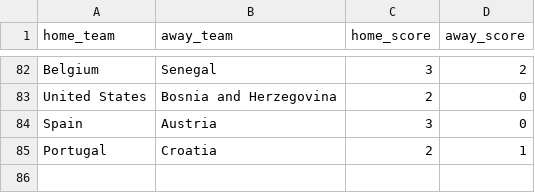
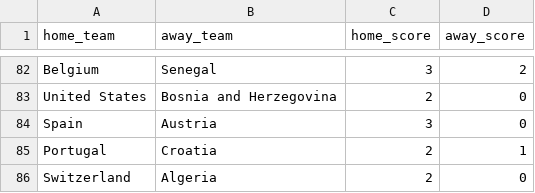
Before and after one commit to jamoji-ai/world-cup-predictor-pro, a CSV file: data/raw/live_results.csv, drawn as a sheet; only a part is shown, gaps mark what is left out.

```diff
--- a/data/raw/live_results.csv
+++ b/data/raw/live_results.csv
@@ -85 +85,2 @@ Spain,Austria,3,0
 Portugal,Croatia,2,1
+Switzerland,Algeria,2,0
```
Also changed, not shown: data/processed/teams_master.csv, data/processed/wpi_scores.csv, 3 other files.
